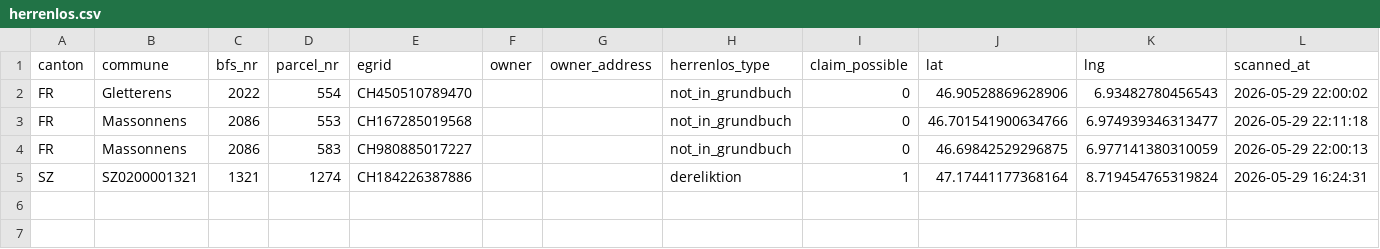
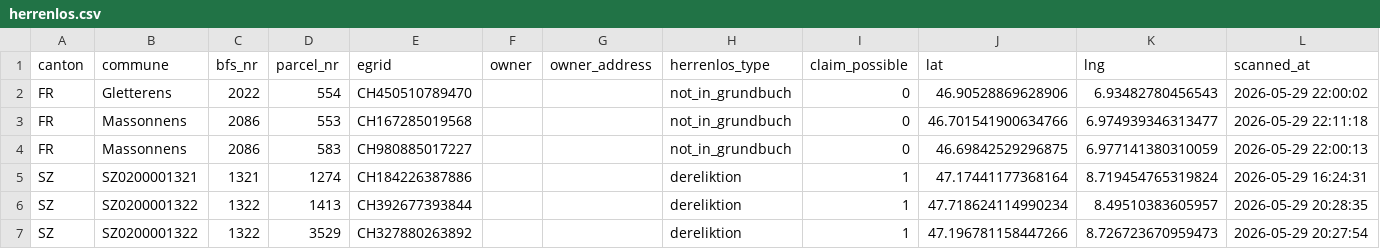
Before and after one commit to birniger/Herrenlos, a CSV file: docs/data/herrenlos.csv, drawn as a sheet.

```diff
--- a/docs/data/herrenlos.csv
+++ b/docs/data/herrenlos.csv
@@ -5 +5,3 @@ FR,Massonnens,2086,583,CH980885017227,,,not_in_grundbuch,0,46.69842529296875,6.9
 SZ,SZ0200001321,1321,1274,CH184226387886,,,dereliktion,1,47.17441177368164,8.719454765319824,2026-05-29 16:24:31
+SZ,SZ0200001322,1322,1413,CH392677393844,,,dereliktion,1,47.718624114990234,8.49510383605957,2026-05-29 20:28:35
+SZ,SZ0200001322,1322,3529,CH327880263892,,,dereliktion,1,47.196781158447266,8.726723670959473,2026-05-29 20:27:54
```
Also changed, not shown: 5 other files.
